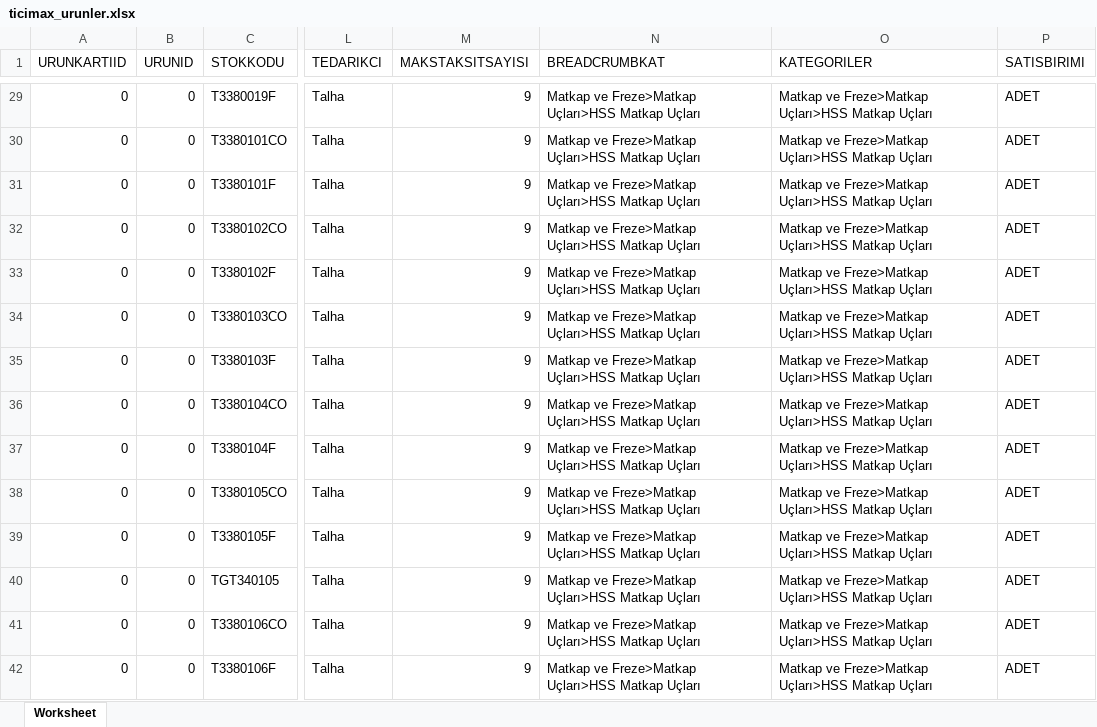
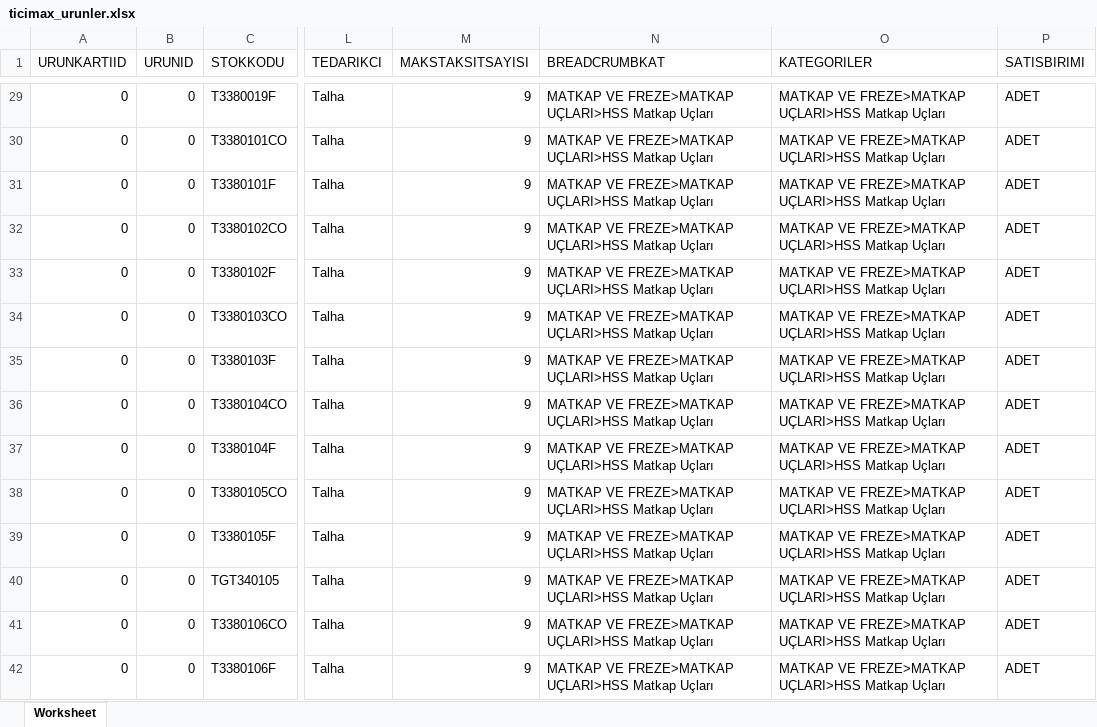
Before and after one commit to dumanonur42-rgb/ticimax-stok, an Excel workbook: output/ticimax_urunler.xlsx, sheet Worksheet, drawn as a sheet; only a part is shown, gaps mark what is left out; values as stored, in another font and other column widths than the file's, no borders; the diff covers the shown part only; the diff names each change by its address in the sheet, - before the commit and + after, or states it on an @@ line.

```diff
--- a/output/ticimax_urunler.xlsx (sheet Worksheet)
+++ b/output/ticimax_urunler.xlsx (sheet Worksheet)
-N29:N42 (BREADCRUMBKAT): Matkap ve Freze>Matkap Uçları>HSS Matkap Uçları
+N29:N42 (BREADCRUMBKAT): MATKAP VE FREZE>MATKAP UÇLARI>HSS Matkap Uçları
-O29:O42 (KATEGORILER): Matkap ve Freze>Matkap Uçları>HSS Matkap Uçları
+O29:O42 (KATEGORILER): MATKAP VE FREZE>MATKAP UÇLARI>HSS Matkap Uçları
```
Also changed, not shown: 1392 edited cells elsewhere in this sheet, 3 other files.
